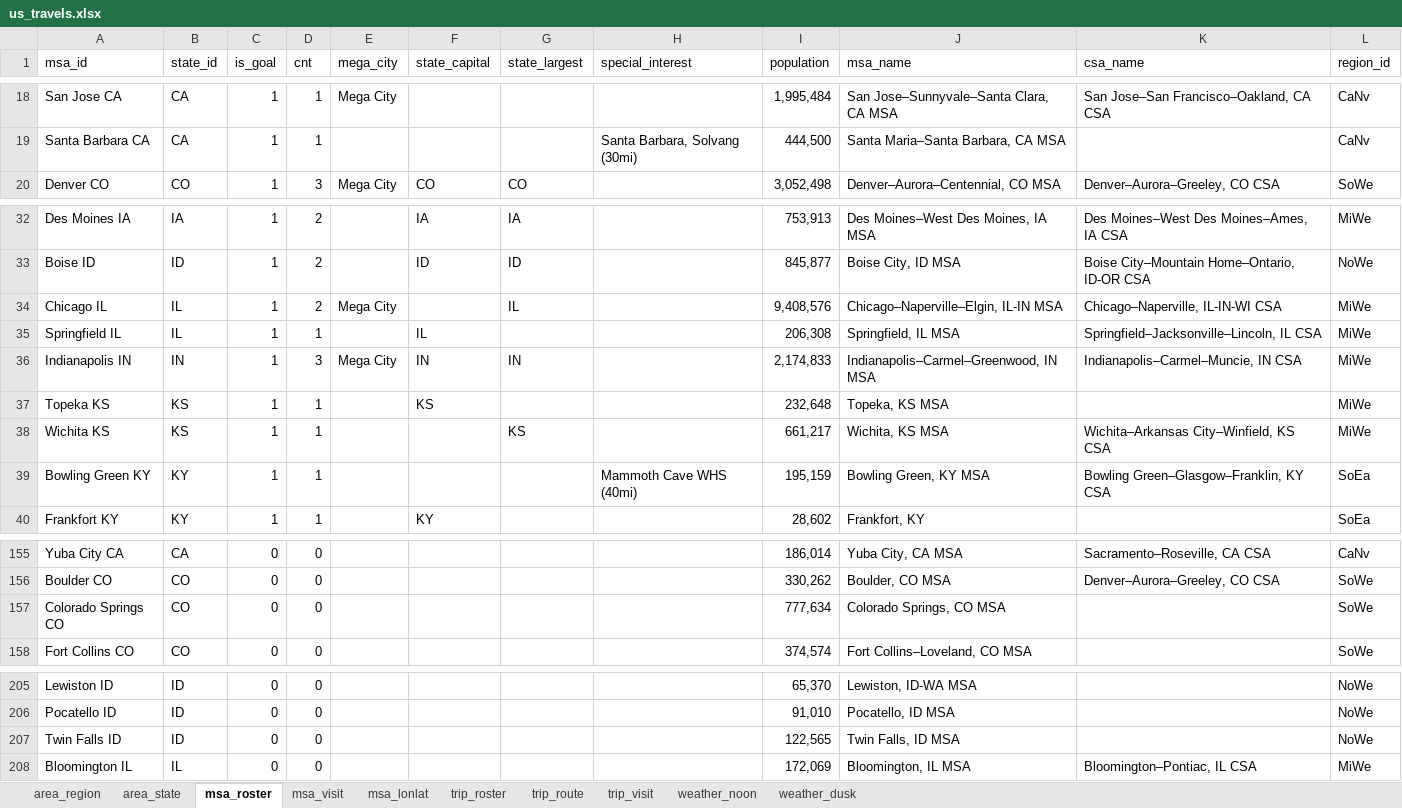
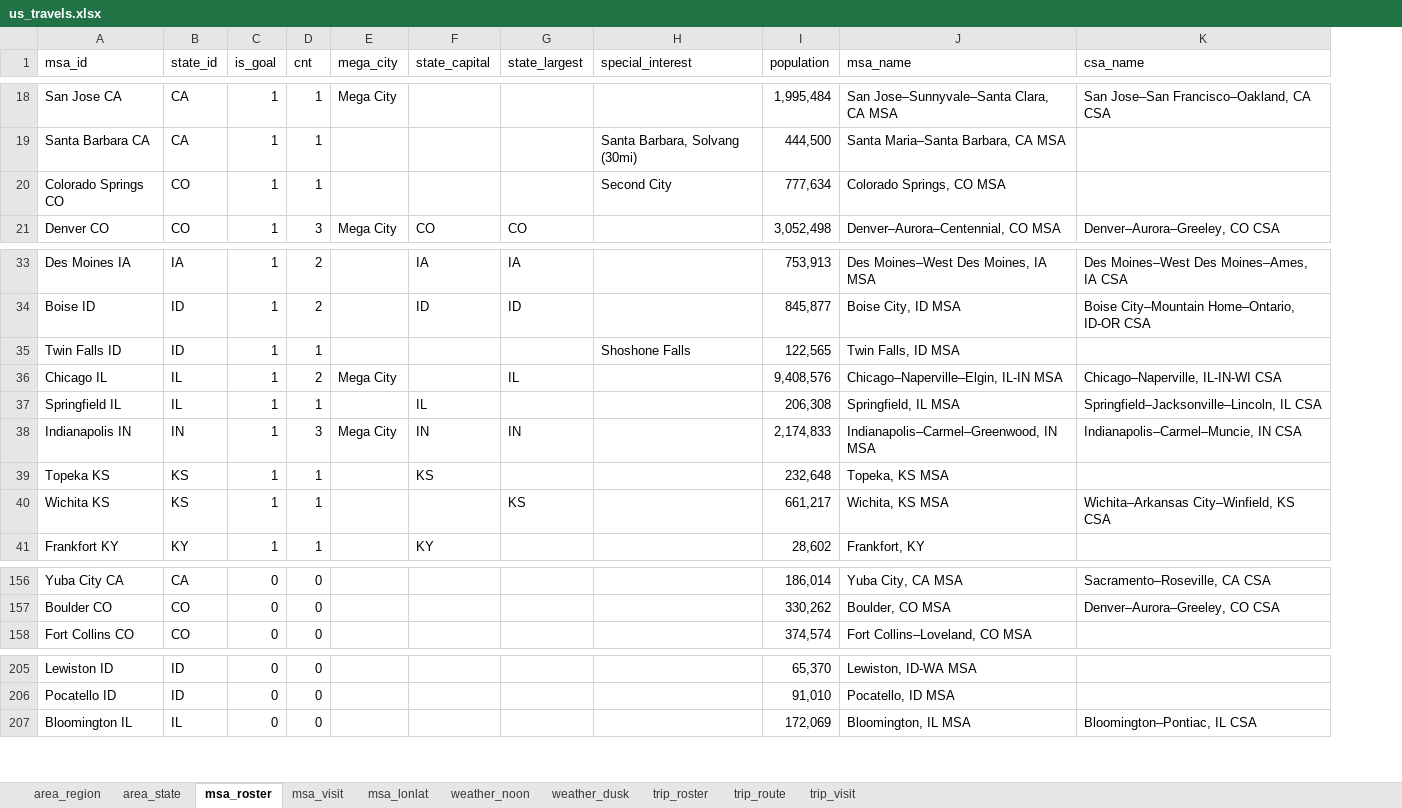
Before and after one commit to sjoshuam/us_travels_v4, an Excel workbook: a_in/us_travels.xlsx, sheet msa_roster, drawn as a sheet; only a part is shown, gaps mark what is left out; values as stored, in another font and other column widths than the file's, no cell formats; removed rows and columns are numbered as before the commit, all else as after; the diff covers the shown part only; the diff names each change by its address in the sheet, - before the commit and + after, or states it on an @@ line.

Commit message:
Update travel list

```diff
--- a/a_in/us_travels.xlsx (sheet msa_roster)
+++ b/a_in/us_travels.xlsx (sheet msa_roster)
@@ sheet tab order changed: area_region | area_state | msa_roster | msa_visit | msa_lonlat | weather_noon | weather_dusk | trip_roster | trip_route | trip_visit @@
-column L (region_id), rows 18-20: CaNv | CaNv | SoWe; rows 32-38: MiWe | NoWe | MiWe | MiWe | MiWe | MiWe | MiWe; row 40: SoEa; rows 155-156: CaNv | SoWe; row 158: SoWe; rows 205-206: NoWe | NoWe; row 208: MiWe
+row 20: Colorado Springs CO | CO | 1 | 1 |  |  |  | Second City | 777,634 | Colorado Springs, CO MSA
+row 35: Twin Falls ID | ID | 1 | 1 |  |  |  | Shoshone Falls | 122,565 | Twin Falls, ID MSA
-row 39: Bowling Green KY | KY | 1 | 1 |  |  |  | Mammoth Cave WHS (40mi) | 195,159 | Bowling Green, KY MSA | Bowling Green–Glasgow–Franklin, KY CSA | SoEa
-row 157: Colorado Springs CO | CO | 0 | 0 |  |  |  |  | 777,634 | Colorado Springs, CO MSA |  | SoWe
-row 207: Twin Falls ID | ID | 0 | 0 |  |  |  |  | 122,565 | Twin Falls, ID MSA |  | NoWe
```
Also changed, not shown: 1 added row and 9 edited cells elsewhere in this sheet, sheet msa_visit, sheet msa_lonlat, cell formats, formulas that keep their value, 1 other file.
